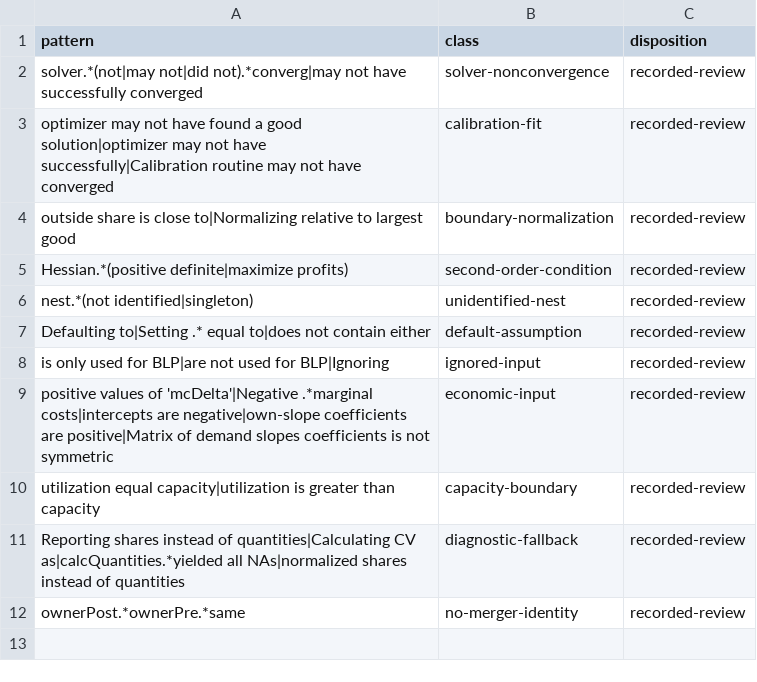
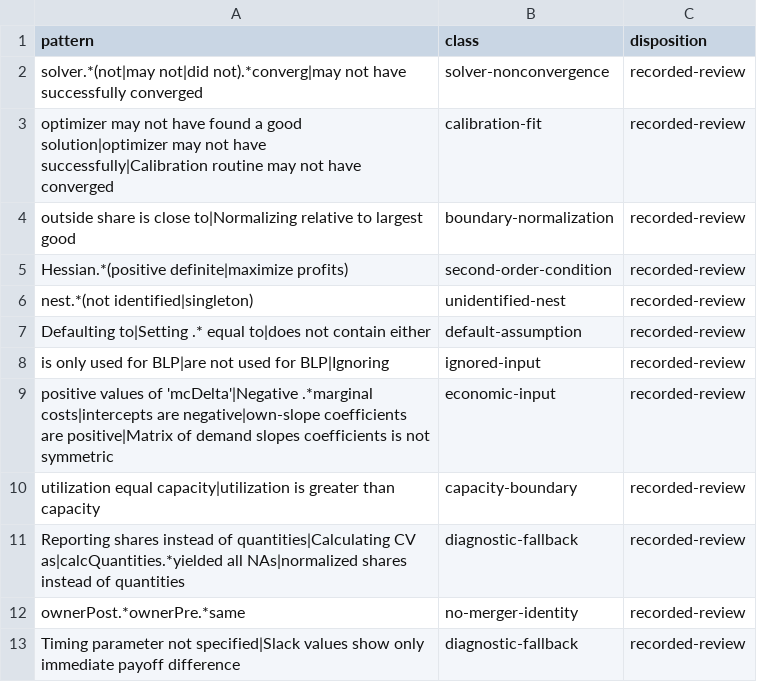
Before and after one commit to luciu5/antitrust, a CSV file: ai/package_audit/warning_dispositions.csv, drawn as a sheet.

```diff
--- a/ai/package_audit/warning_dispositions.csv
+++ b/ai/package_audit/warning_dispositions.csv
@@ -12 +12,2 @@ pattern,class,disposition
 "ownerPost.*ownerPre.*same",no-merger-identity,recorded-review
+"Timing parameter not specified|Slack values show only immediate payoff difference",diagnostic-fallback,recorded-review
```
Also changed, not shown: 2 other files.
